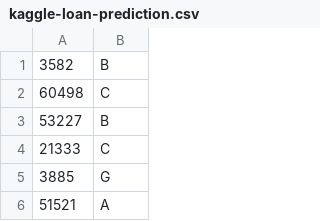
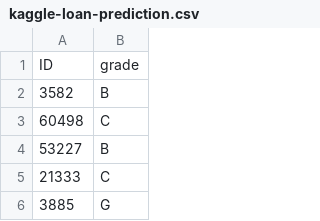
Before and after one commit to RabDou44/MachineLearning2024W, a CSV file: data_processed/kaggle-loan-prediction.csv, drawn as a sheet; only a part is shown; the shorter side is filled out with more unchanged rows.

Commit message:
latex table generation

```diff
--- a/data_processed/kaggle-loan-prediction.csv
+++ b/data_processed/kaggle-loan-prediction.csv
@@ -1 +1,2 @@
+ID,grade
 3582,B
```
Also changed, not shown: 2 other files.
